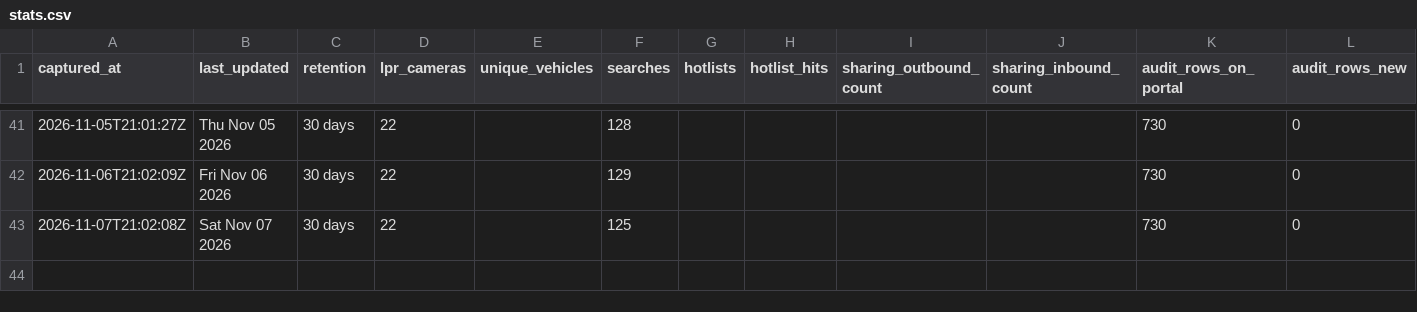
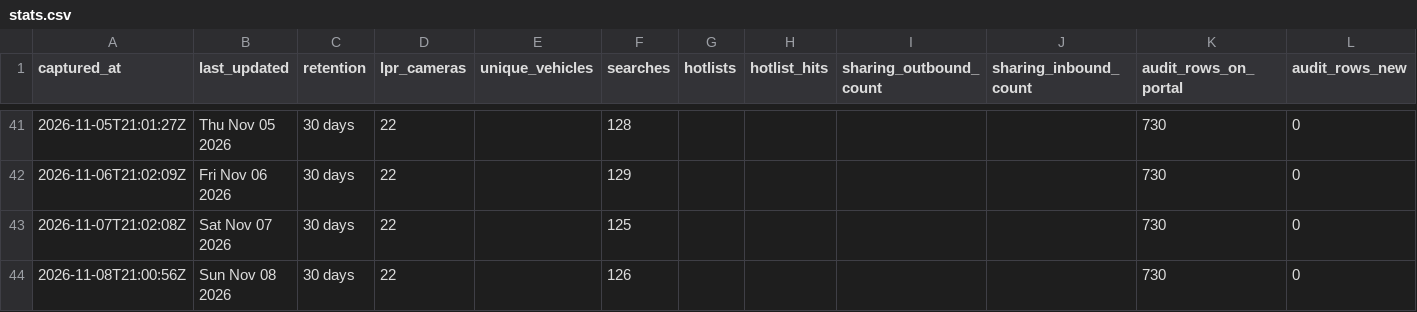
Before and after one commit to Cantica-Systems/mi-flock-transparency, a CSV file: ottawa/data/holland-city-pd/stats.csv, drawn as a sheet; only a part is shown, gaps mark what is left out; the diff names each change by its address in the sheet, - before the commit and + after, or states it on an @@ line.

Commit message:
Update at 2026-11-08T21:06Z (grand-rapids-city-pd +0; kent-county-so +0; walker-city-pd +0; wyoming-city-pd +0; grandville-city-pd +0; lowell-city-pd +0; rockford-dps +0)

```diff
--- a/ottawa/data/holland-city-pd/stats.csv
+++ b/ottawa/data/holland-city-pd/stats.csv
+row 44: 2026-11-08T21:00:56Z | Sun Nov 08 2026 | 30 days | 22 |  | 126 |  |  |  |  | 730 | 0
```
Also changed, not shown: 4 other files.
